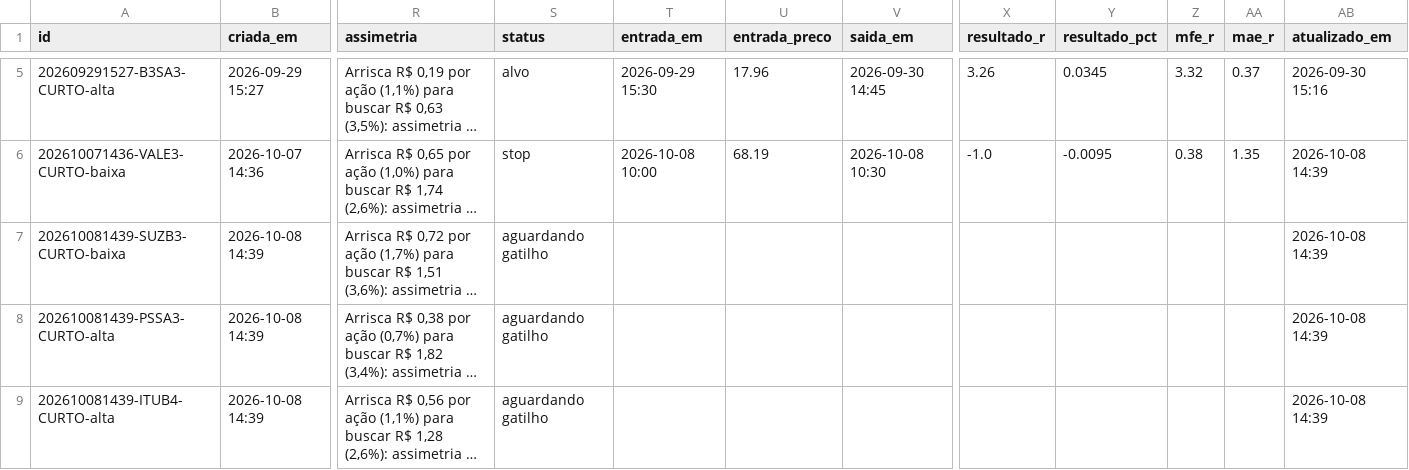
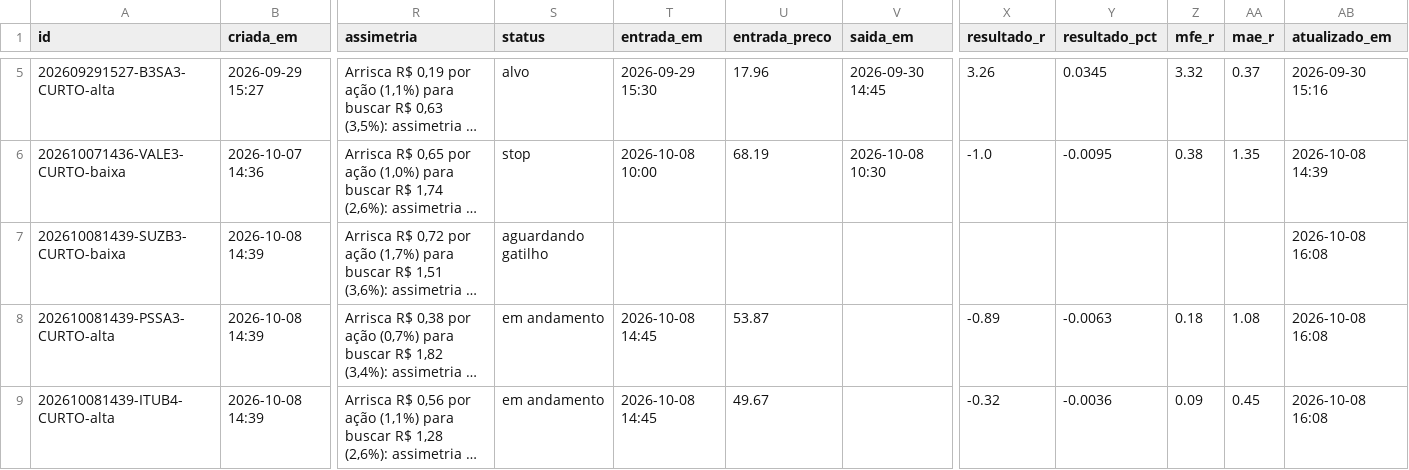
Before and after one commit to DCS1986/PAINEL-ARBITRAGEM, a CSV file: radar_tecnico/radar/sugestoes.csv, drawn as a sheet; only a part is shown, gaps mark what is left out; long unchanged cells end in …; the diff names each change by its address in the sheet, - before the commit and + after, or states it on an @@ line.

Commit message:
Radar: leituras 2026-10-08

```diff
--- a/radar_tecnico/radar/sugestoes.csv
+++ b/radar_tecnico/radar/sugestoes.csv
-AB7:AB9 (atualizado_em): 2026-10-08 14:39
+AB7:AB9 (atualizado_em): 2026-10-08 16:08
-S8:S9 (status): aguardando gatilho
+S8:S9 (status): em andamento
-T8:T9 (entrada_em): (empty)
+T8:T9 (entrada_em): 2026-10-08 14:45
-U8 (entrada_preco): (empty)
+U8 (entrada_preco): 53.87
-X8 (resultado_r): (empty)
+X8 (resultado_r): -0.89
-Y8 (resultado_pct): (empty)
+Y8 (resultado_pct): -0.0063
-Z8 (mfe_r): (empty)
+Z8 (mfe_r): 0.18
-AA8 (mae_r): (empty)
+AA8 (mae_r): 1.08
-U9 (entrada_preco): (empty)
+U9 (entrada_preco): 49.67
-X9 (resultado_r): (empty)
+X9 (resultado_r): -0.32
-Y9 (resultado_pct): (empty)
+Y9 (resultado_pct): -0.0036
-Z9 (mfe_r): (empty)
+Z9 (mfe_r): 0.09
-AA9 (mae_r): (empty)
+AA9 (mae_r): 0.45
```
Also changed, not shown: radar_tecnico/radar/leituras.csv.
